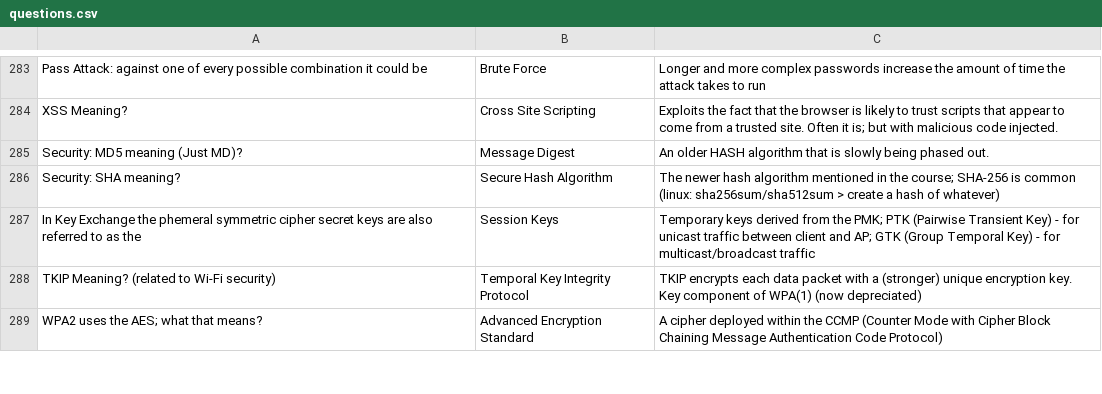
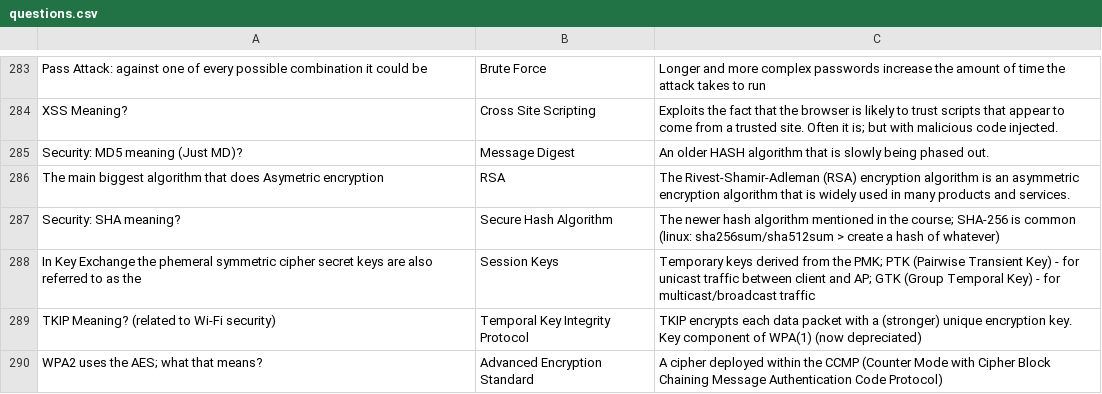
Before and after one commit to basinx/MemoryGame, a CSV file: questions.csv, drawn as a sheet; only a part is shown, gaps mark what is left out.

Commit message:
go

```diff
--- a/questions.csv
+++ b/questions.csv
@@ -285,2 +285,3 @@ XSS Meaning?, Cross Site Scripting, Exploits the fact that the browser is likely
 Security: MD5 meaning (Just MD)?, Message Digest, An older HASH algorithm that is slowly being phased out.
+The main biggest algorithm that does Asymetric encryption, RSA, The Rivest-Shamir-Adleman (RSA) encryption algorithm is an asymmetric encryption algorithm that is widely used in many products and services.
 Security: SHA meaning?, Secure Hash Algorithm, The newer hash algorithm mentioned in the course; SHA-256 is common (linux: sha256sum/sha512sum > create a hash of whatever)
```
